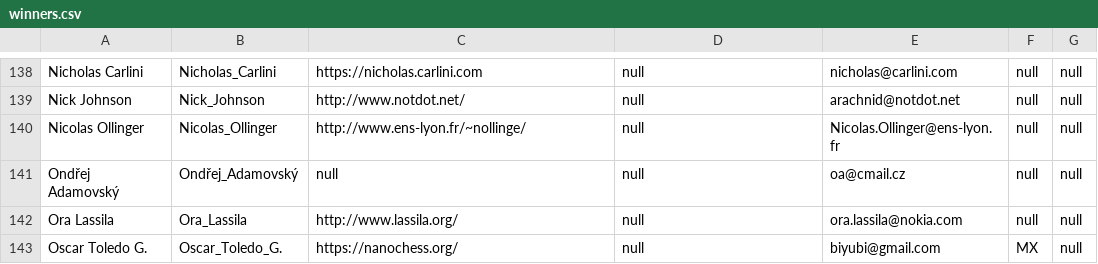
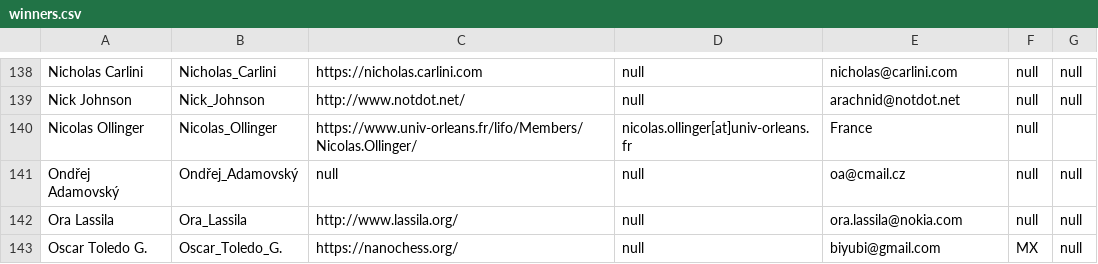
Before and after one commit to lcn2/trim-temp-test-ioccc, a CSV file: tmp/winners.csv, drawn as a sheet; only a part is shown, gaps mark what is left out.

Commit message:
URL and format fixes in 2001/ollinger

```diff
--- a/tmp/winners.csv
+++ b/tmp/winners.csv
@@ -139,3 +139,3 @@ Nicholas Carlini,Nicholas_Carlini,https://nicholas.carlini.com,null,nicholas@car
 Nick Johnson,Nick_Johnson,http://www.notdot.net/,null,arachnid@notdot.net,null,null
-Nicolas Ollinger,Nicolas_Ollinger,http://www.ens-lyon.fr/~nollinge/,null,Nicolas.Ollinger@ens-lyon.fr,null,null
+Nicolas Ollinger,Nicolas_Ollinger,https://www.univ-orleans.fr/lifo/Members/Nicolas.Ollinger/,nicolas.ollinger[at]univ-orleans.fr,France,null
 Ondřej Adamovský,Ondřej_Adamovský,null,null,oa@cmail.cz,null,null
```
Also changed, not shown: 2 other files.
